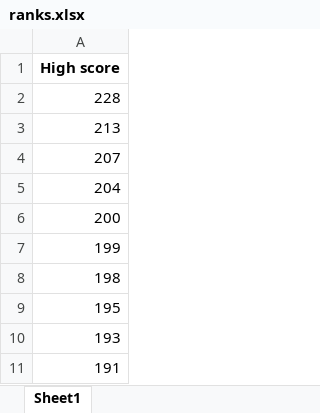
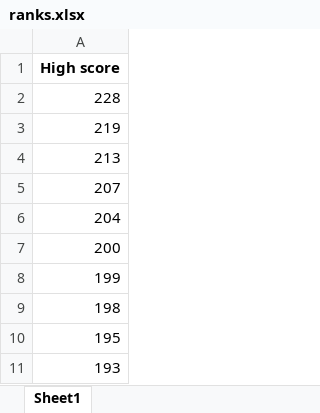
Before and after one commit to K0l4s/SnakeGameAI, an Excel workbook: ranks.xlsx, sheet Sheet1, drawn as a sheet; values as stored, in another font and other column widths than the file's, no borders; removed rows and columns are numbered as before the commit, all else as after; the diff names each change by its address in the sheet, - before the commit and + after, or states it on an @@ line.

```diff
--- a/ranks.xlsx (sheet Sheet1)
+++ b/ranks.xlsx (sheet Sheet1)
+row 3: 219
-row 11: 191
```
Also changed, not shown: 1 other file.
